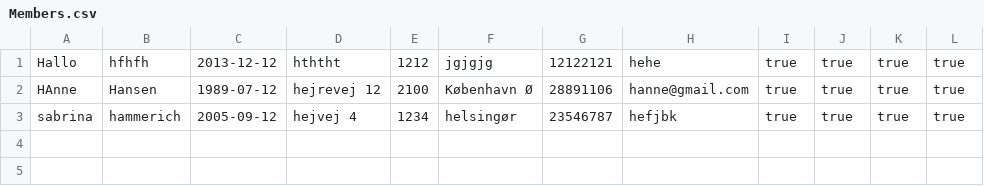
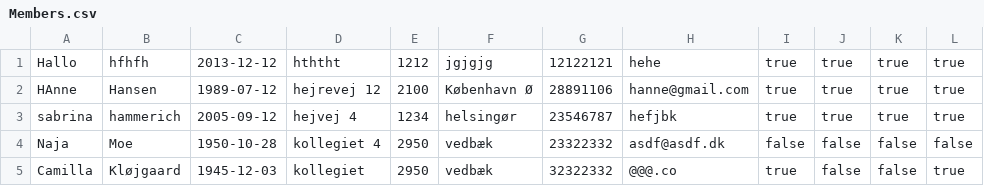
Before and after one commit to sabr5840/Delfinen-projekt-, a CSV file: Data/Members.csv, drawn as a sheet.

```diff
--- a/Data/Members.csv
+++ b/Data/Members.csv
@@ -3 +3,3 @@ HAnne;Hansen;1989-07-12;hejrevej 12;2100;København Ø;28891106;hanne@gmail.com;
 sabrina;hammerich;2005-09-12;hejvej 4;1234;helsingør;23546787;hefjbk;true;true;true;true
+Naja;Moe;1950-10-28;kollegiet 4;2950;vedbæk;23322332;asdf@asdf.dk;false;false;false;false
+Camilla;Kløjgaard;1945-12-03;kollegiet;2950;vedbæk;32322332;@@@.co;true;false;false;true
```
Also changed, not shown: 1 other file.
